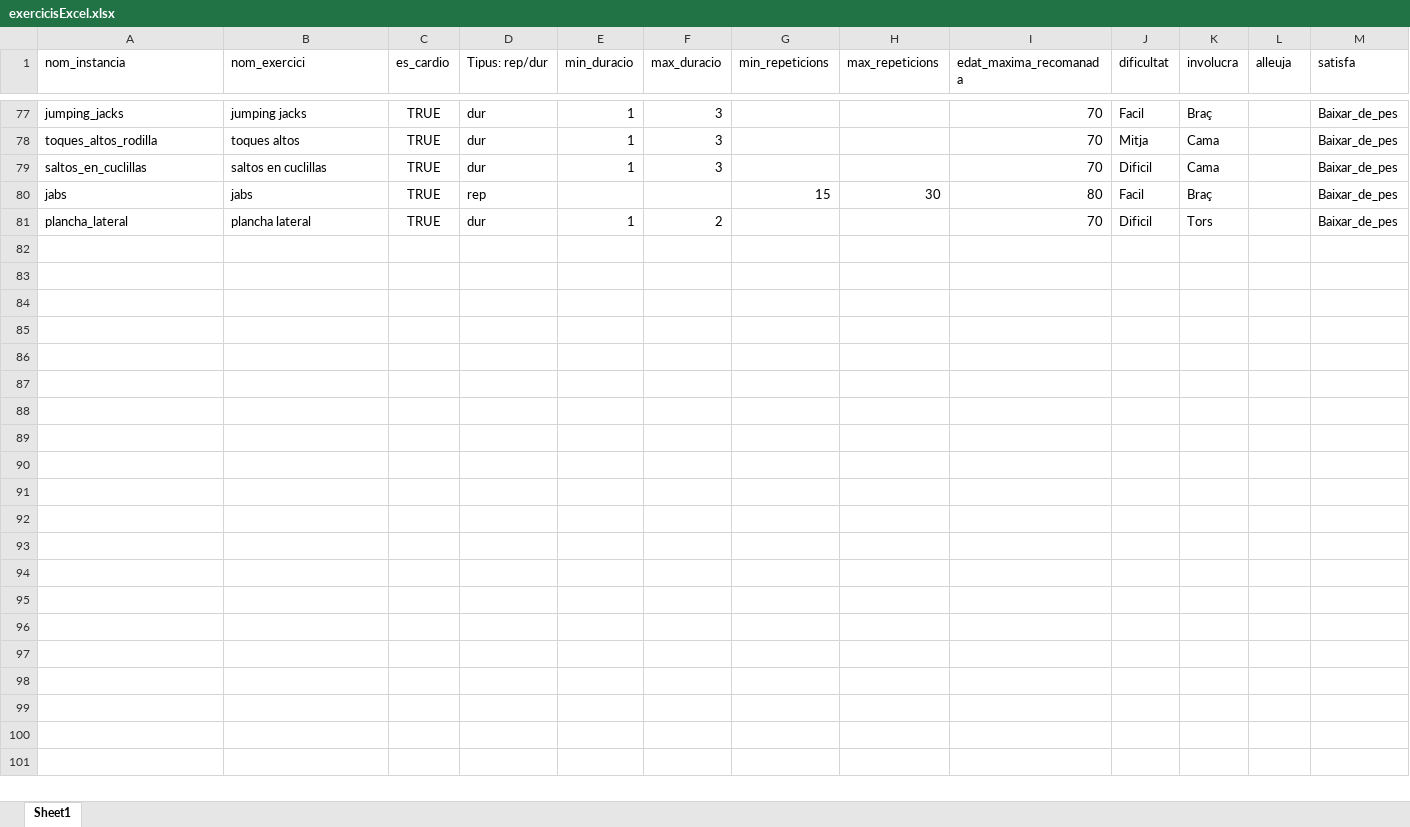
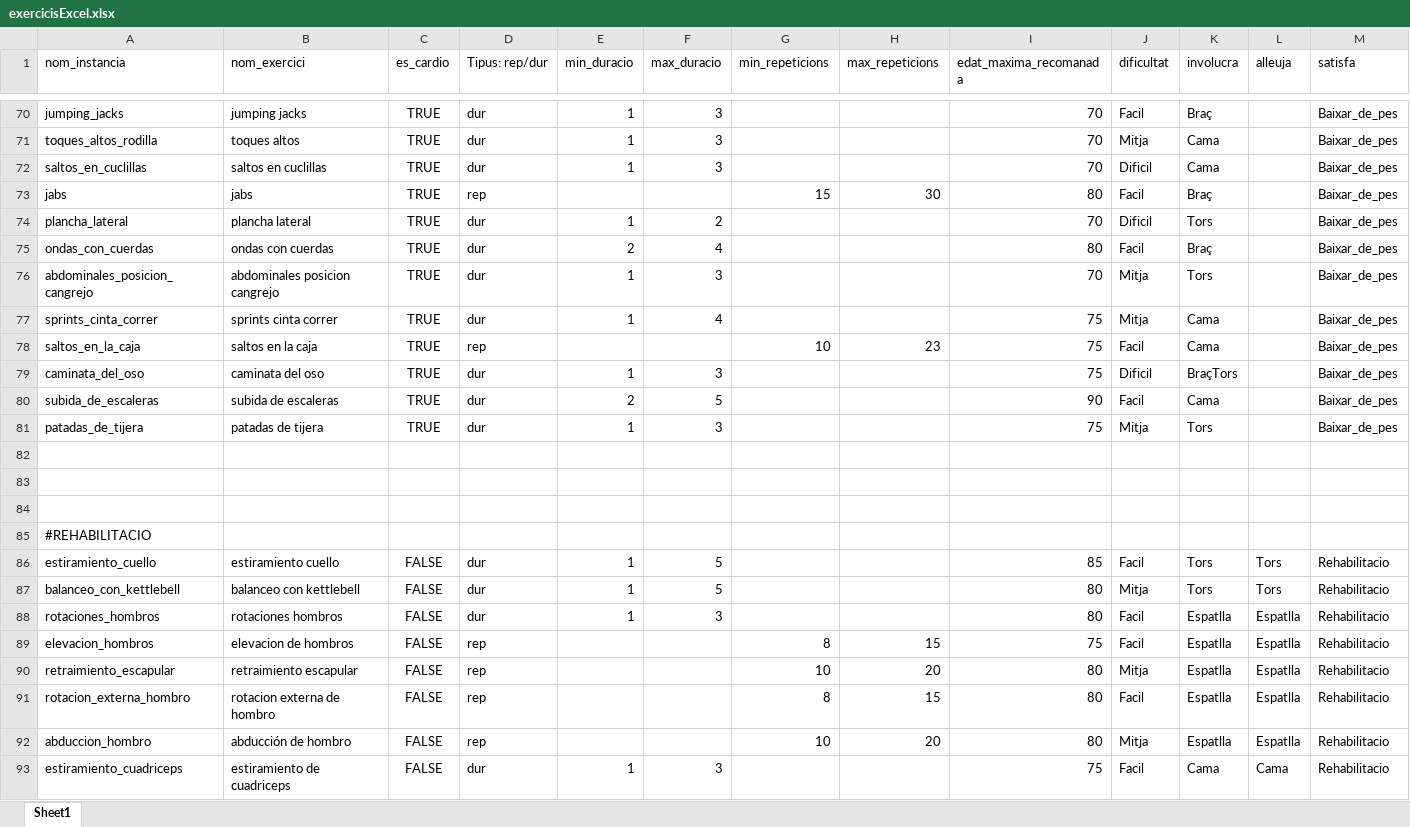
Before and after one commit to PauMayench/sbc-gym-routine-recommender, an Excel workbook: exercices_to_clips/exercicisExcel.xlsx, sheet Sheet1, drawn as a sheet; only a part is shown, gaps mark what is left out; values as stored, in another font and other column widths than the file's, no borders; charts and pictures not drawn; the diff covers the shown part only; the diff names each change by its address in the sheet, - before the commit and + after, or states it on an @@ line.

Commit message:
actualitzar excel

```diff
--- a/exercices_to_clips/exercicisExcel.xlsx (sheet Sheet1)
+++ b/exercices_to_clips/exercicisExcel.xlsx (sheet Sheet1)
+row 75: ondas_con_cuerdas | ondas con cuerdas | TRUE | dur | 2 | 4 |  |  | 80 | Facil | Braç |  | Baixar_de_pes
+row 76: abdominales_posicion_cangrejo | abdominales posicion cangrejo | TRUE | dur | 1 | 3 |  |  | 70 | Mitja | Tors |  | Baixar_de_pes
+row 77: sprints_cinta_correr | sprints cinta correr | TRUE | dur | 1 | 4 |  |  | 75 | Mitja | Cama |  | Baixar_de_pes
+row 78: saltos_en_la_caja | saltos en la caja | TRUE | rep |  |  | 10 | 23 | 75 | Facil | Cama |  | Baixar_de_pes
+row 79: caminata_del_oso | caminata del oso | TRUE | dur | 1 | 3 |  |  | 75 | Dificil | BraçTors |  | Baixar_de_pes
+row 80: subida_de_escaleras | subida de escaleras | TRUE | dur | 2 | 5 |  |  | 90 | Facil | Cama |  | Baixar_de_pes
+row 81: patadas_de_tijera | patadas de tijera | TRUE | dur | 1 | 3 |  |  | 75 | Mitja | Tors |  | Baixar_de_pes
+row 82: (empty)
+row 83: (empty)
+row 84: (empty)
+row 85: #REHABILITACIO
+row 86: estiramiento_cuello | estiramiento cuello | FALSE | dur | 1 | 5 |  |  | 85 | Facil | Tors | Tors | Rehabilitacio
+row 87: balanceo_con_kettlebell | balanceo con kettlebell | FALSE | dur | 1 | 5 |  |  | 80 | Mitja | Tors | Tors | Rehabilitacio
+row 88: rotaciones_hombros | rotaciones hombros | FALSE | dur | 1 | 3 |  |  | 80 | Facil | Espatlla | Espatlla | Rehabilitacio
+row 89: elevacion_hombros | elevacion de hombros | FALSE | rep |  |  | 8 | 15 | 75 | Facil | Espatlla | Espatlla | Rehabilitacio
+row 90: retraimiento_escapular | retraimiento escapular | FALSE | rep |  |  | 10 | 20 | 80 | Mitja | Espatlla | Espatlla | Rehabilitacio
+row 91: rotacion_externa_hombro | rotacion externa de hombro | FALSE | rep |  |  | 8 | 15 | 80 | Facil | Espatlla | Espatlla | Rehabilitacio
+row 92: abduccion_hombro | abducción de hombro | FALSE | rep |  |  | 10 | 20 | 80 | Mitja | Espatlla | Espatlla | Rehabilitacio
+row 93: estiramiento_cuadriceps | estiramiento de cuadriceps | FALSE | dur | 1 | 3 |  |  | 75 | Facil | Cama | Cama | Rehabilitacio
```
Also changed, not shown: 16 added rows, 9 removed rows, 37 edited cells and cell formats elsewhere in this sheet, formulas that keep their value, charts or pictures.
